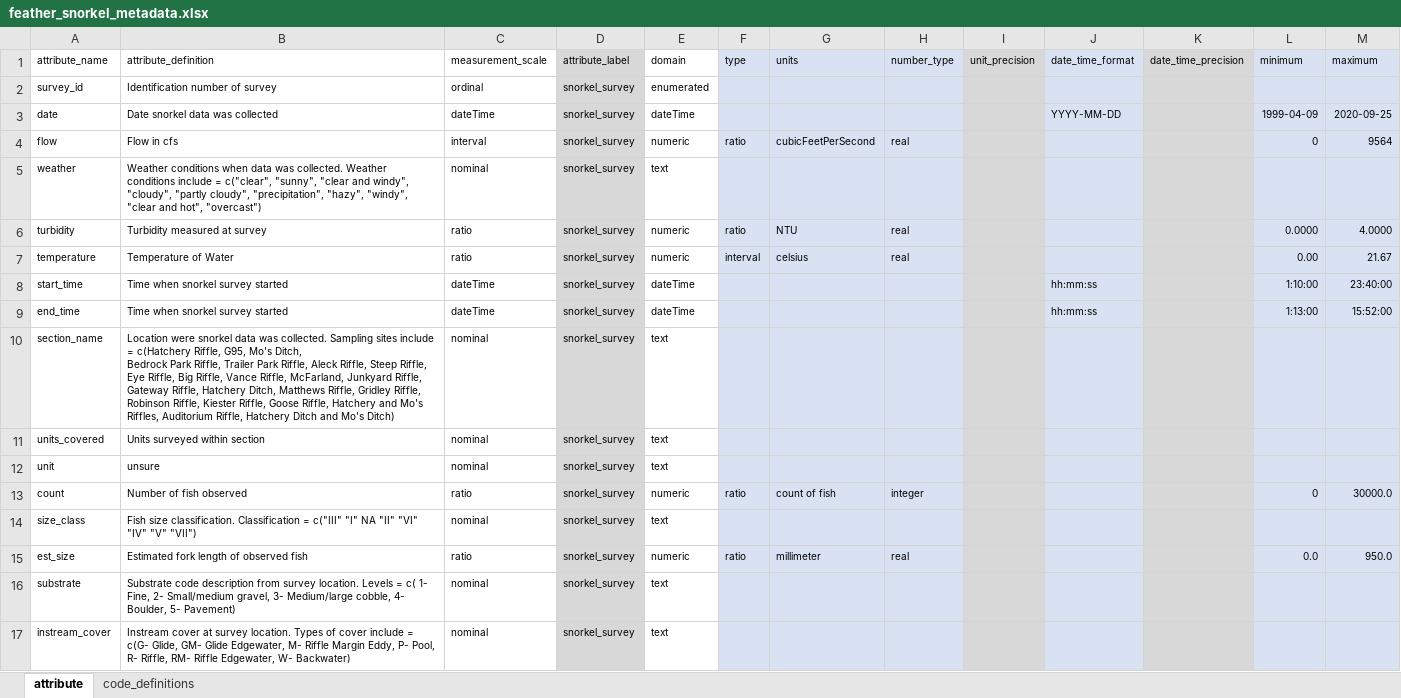
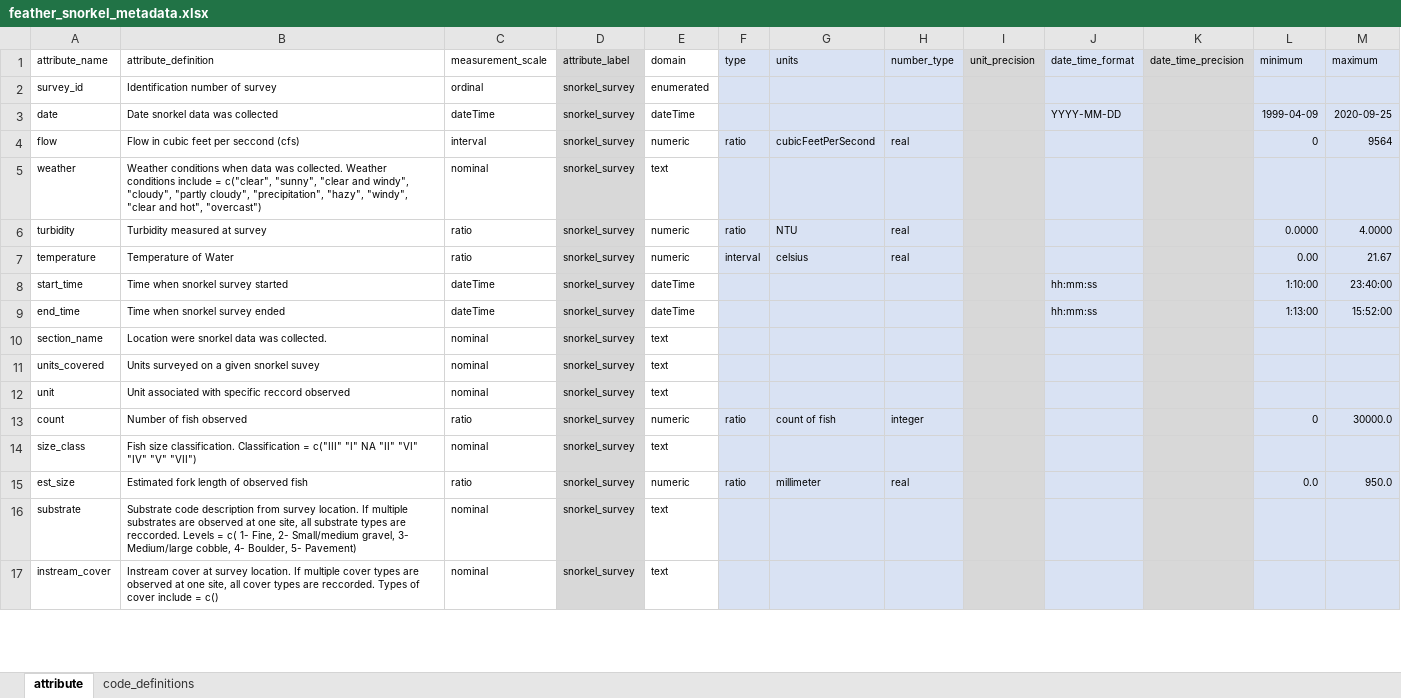
Before and after one commit to FlowWest/edi-feather-snorkel, an Excel workbook: data-raw/metadata/feather_snorkel_metadata.xlsx, sheet attribute, drawn as a sheet; only a part is shown; values as stored, in another font and other column widths than the file's, no borders; ↵ is a line break in a cell; the diff covers the shown part only; the diff names each change by its address in the sheet, - before the commit and + after, or states it on an @@ line.

```diff
--- a/data-raw/metadata/feather_snorkel_metadata.xlsx (sheet attribute)
+++ b/data-raw/metadata/feather_snorkel_metadata.xlsx (sheet attribute)
-B4 (attribute_definition): Flow in cfs
+B4 (attribute_definition): Flow in cubic feet per seccond (cfs)
-B9 (attribute_definition): Time when snorkel survey started
+B9 (attribute_definition): Time when snorkel survey ended
-B10 (attribute_definition): …was collected. Sampling sites include = c(Hatchery Riffle, G95, Mo's Ditch, ↵ Bedrock Park Riffle, Trailer Park Riffle, Aleck Riffle, Steep Riffle, Eye Riffle, Big Riffle, Vance Riffle, McFarland, Junkyard Riffle, Gateway Riffle, Hatchery Ditch, Matthews Riffle, Gridley Riffle, Robinson Riffle, Kiester Riffle, Goose Riffle, Hatchery and Mo's Riffles, Auditorium Riffle, Hatchery Ditch and Mo's Ditch)
+B10 (attribute_definition): …was collected.
-B11 (attribute_definition): Units surveyed within section
+B11 (attribute_definition): Units surveyed on a given snorkel suvey
-B12 (attribute_definition): unsure
+B12 (attribute_definition): Unit associated with specific reccord observed
-B16 (attribute_definition): …survey location. Levels =…
+B16 (attribute_definition): …survey location. If multiple substrates are observed at one site, all substrate types are reccorded. Levels =…
-B17 (attribute_definition): …survey location. Types of cover include = c(G- Glide, GM- Glide Edgewater, M- Riffle Margin Eddy, P- Pool, R- Riffle, RM- Riffle Edgewater, W- Backwater)
+B17 (attribute_definition): …survey location. If multiple cover types are observed at one site, all cover types are reccorded. Types of cover include = c()
```
Also changed, not shown: 1 removed row and 12 edited cells elsewhere in this sheet, sheet code_definitions, 5 other files.
